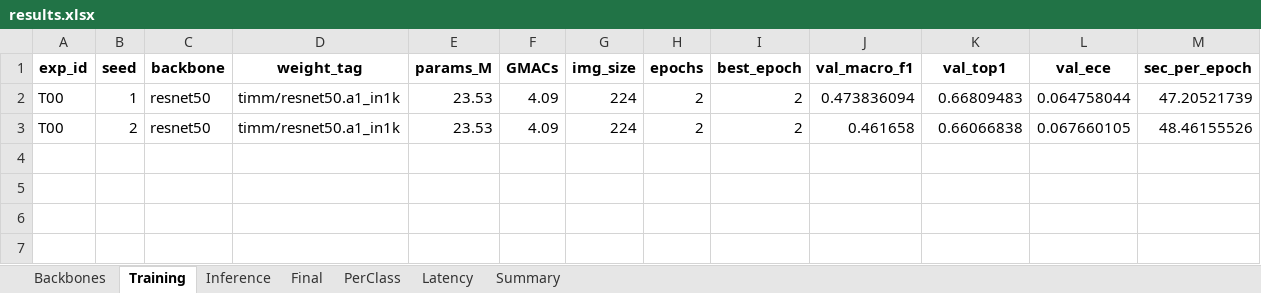
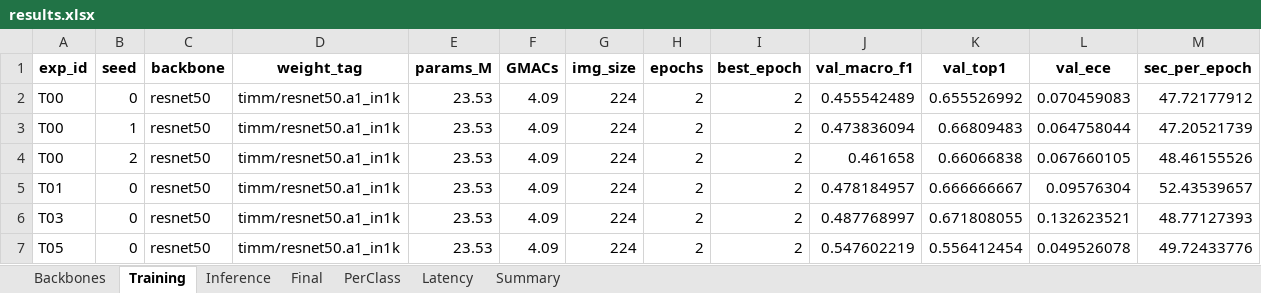
Before and after one commit to xuanlocc2/K4-DAY02-NguyenVanXuanLoc-2A202602870, an Excel workbook: submissions/2A202602870_NguyenVanXuanLoc/results.xlsx, sheet Training, drawn as a sheet; only a part is shown; values as stored, in another font and other column widths than the file's, no borders; rows hold the shown columns only; the diff names each change by its address in the sheet, - before the commit and + after, or states it on an @@ line.

```diff
--- a/submissions/2A202602870_NguyenVanXuanLoc/results.xlsx (sheet Training)
+++ b/submissions/2A202602870_NguyenVanXuanLoc/results.xlsx (sheet Training)
+row 2: T00 | 0 | resnet50 | timm/resnet50.a1_in1k | 23.53 | 4.09 | 224 | 2 | 2 | 0.455542489 | 0.655526992 | 0.070459083 | 47.72177912
+row 5: T01 | 0 | resnet50 | timm/resnet50.a1_in1k | 23.53 | 4.09 | 224 | 2 | 2 | 0.478184957 | 0.666666667 | 0.09576304 | 52.43539657
+row 6: T03 | 0 | resnet50 | timm/resnet50.a1_in1k | 23.53 | 4.09 | 224 | 2 | 2 | 0.487768997 | 0.671808055 | 0.132623521 | 48.77127393
+row 7: T05 | 0 | resnet50 | timm/resnet50.a1_in1k | 23.53 | 4.09 | 224 | 2 | 2 | 0.547602219 | 0.556412454 | 0.049526078 | 49.72433776
```
Also changed, not shown: sheet PerClass, sheet Final, sheet Summary, 10 other files.
